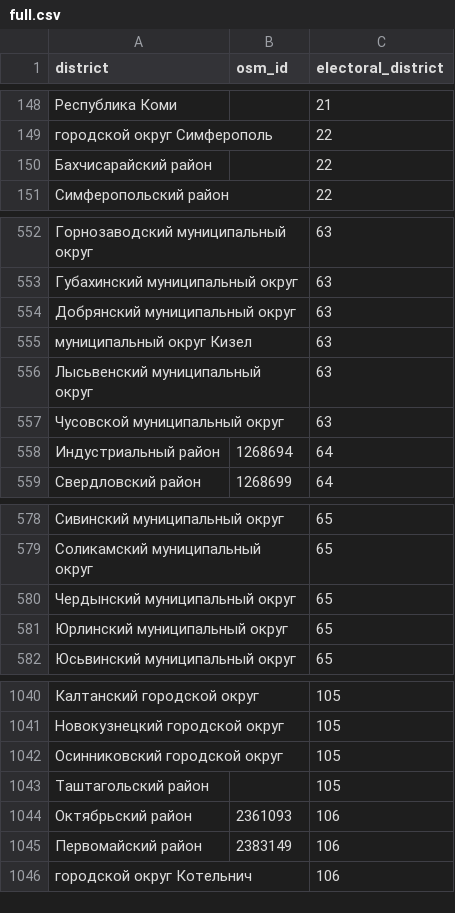
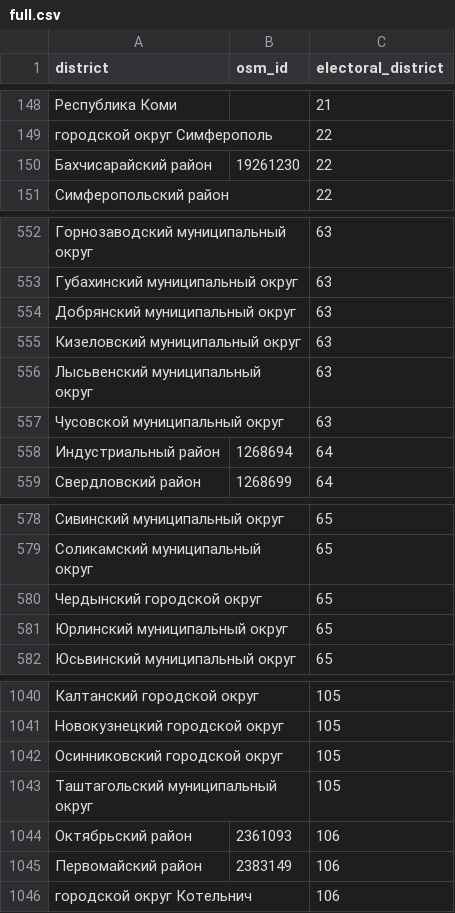
Before and after one commit to kalenkov/electoral-districts, a CSV file: Duma2026/full.csv, drawn as a sheet; only a part is shown, gaps mark what is left out.

```diff
--- a/Duma2026/full.csv
+++ b/Duma2026/full.csv
@@ -149,3 +149,3 @@ district,osm_id,electoral_district
 городской округ Симферополь,,22
-Бахчисарайский район,,22
+Бахчисарайский район,19261230,22
 Симферопольский район,,22
@@ -554,3 +554,3 @@ district,osm_id,electoral_district
 Добрянский муниципальный округ,,63
-муниципальный округ Кизел,,63
+Кизеловский муниципальный округ,,63
 Лысьвенский муниципальный округ,,63
@@ -579,3 +579,3 @@ district,osm_id,electoral_district
 Соликамский муниципальный округ,,65
-Чердынский муниципальный округ,,65
+Чердынский городской округ,,65
 Юрлинский муниципальный округ,,65
@@ -1042,3 +1042,3 @@ district,osm_id,electoral_district
 Осинниковский городской округ,,105
-Таштагольский район,,105
+Таштагольский муниципальный округ,,105
 Октябрьский район,2361093,106
```
Also changed, not shown: 1 other file.
